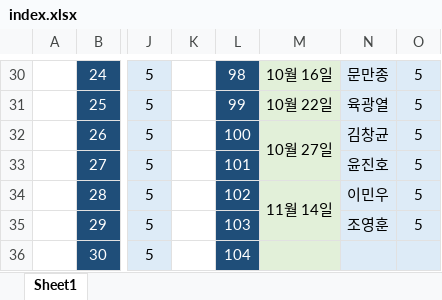
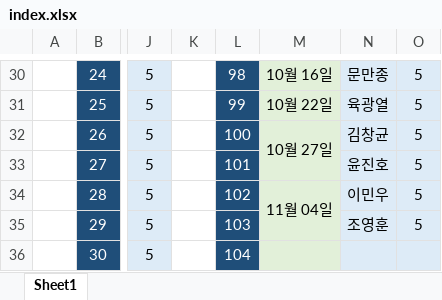
Before and after one commit to IKANGIS/github.io, an Excel workbook: index.xlsx, sheet Sheet1, drawn as a sheet; only a part is shown, gaps mark what is left out; values as stored, in another font and other column widths than the file's, no borders; the diff names each change by its address in the sheet, - before the commit and + after, or states it on an @@ line.

Commit message:
Add files via upload

```diff
--- a/index.xlsx (sheet Sheet1)
+++ b/index.xlsx (sheet Sheet1)
-M34: 11월 14일
+M34: 11월 04일
```
